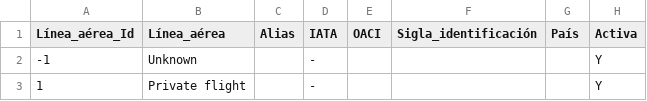
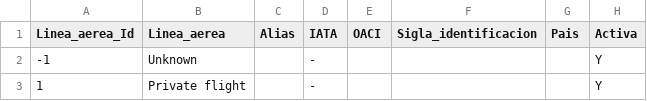
Before and after one commit to MetricLearning/diplomado_datascience, a CSV file: 03_Visualizar_datos/data/aerolineas.csv, drawn as a sheet; only a part is shown.

```diff
--- a/03_Visualizar_datos/data/aerolineas.csv
+++ b/03_Visualizar_datos/data/aerolineas.csv
@@ -1,2 +1,2 @@
-Línea_aérea_Id,Línea_aérea,Alias,IATA,OACI,Sigla_identificación,País,Activa
+Linea_aerea_Id,Linea_aerea,Alias,IATA,OACI,Sigla_identificacion,Pais,Activa
 -1,Unknown,,-,,,,Y
```
Also changed, not shown: 1 other file.
